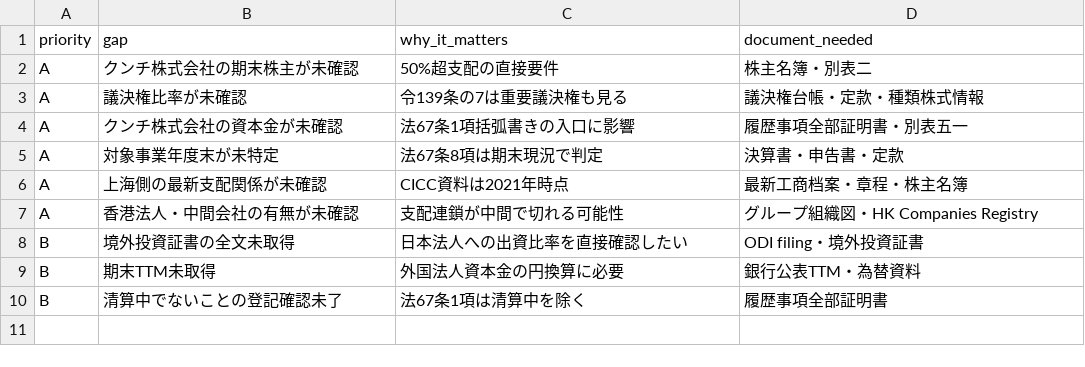
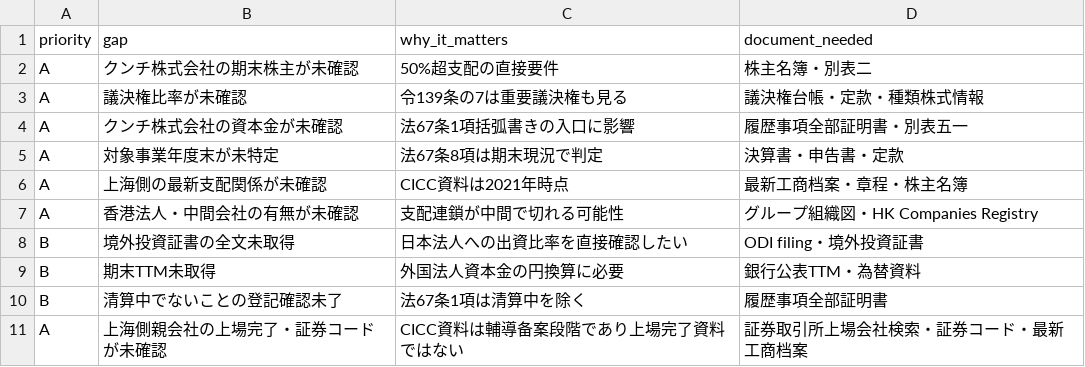
Before and after one commit to jplawdb4/jplawdb4, a CSV file: その他/クンチ株式会社_特定同族会社判定_20260512/csv/07_gap_checklist.csv, drawn as a sheet; the diff names each change by its address in the sheet, - before the commit and + after, or states it on an @@ line.

```diff
--- a/その他/クンチ株式会社_特定同族会社判定_20260512/csv/07_gap_checklist.csv
+++ b/その他/クンチ株式会社_特定同族会社判定_20260512/csv/07_gap_checklist.csv
+row 11: A | 上海側親会社の上場完了・証券コードが未確認 | CICC資料は輔導备案段階であり上場完了資料ではない | 証券取引所上場会社検索・証券コード・最新工商档案
```
Also changed, not shown: その他/クンチ株式会社_特定同族会社判定_20260512/csv/02_evidence_ledger.csv, その他/クンチ株式会社_特定同族会社判定_20260512/csv/04_fact_classification.csv, 9 other files.
